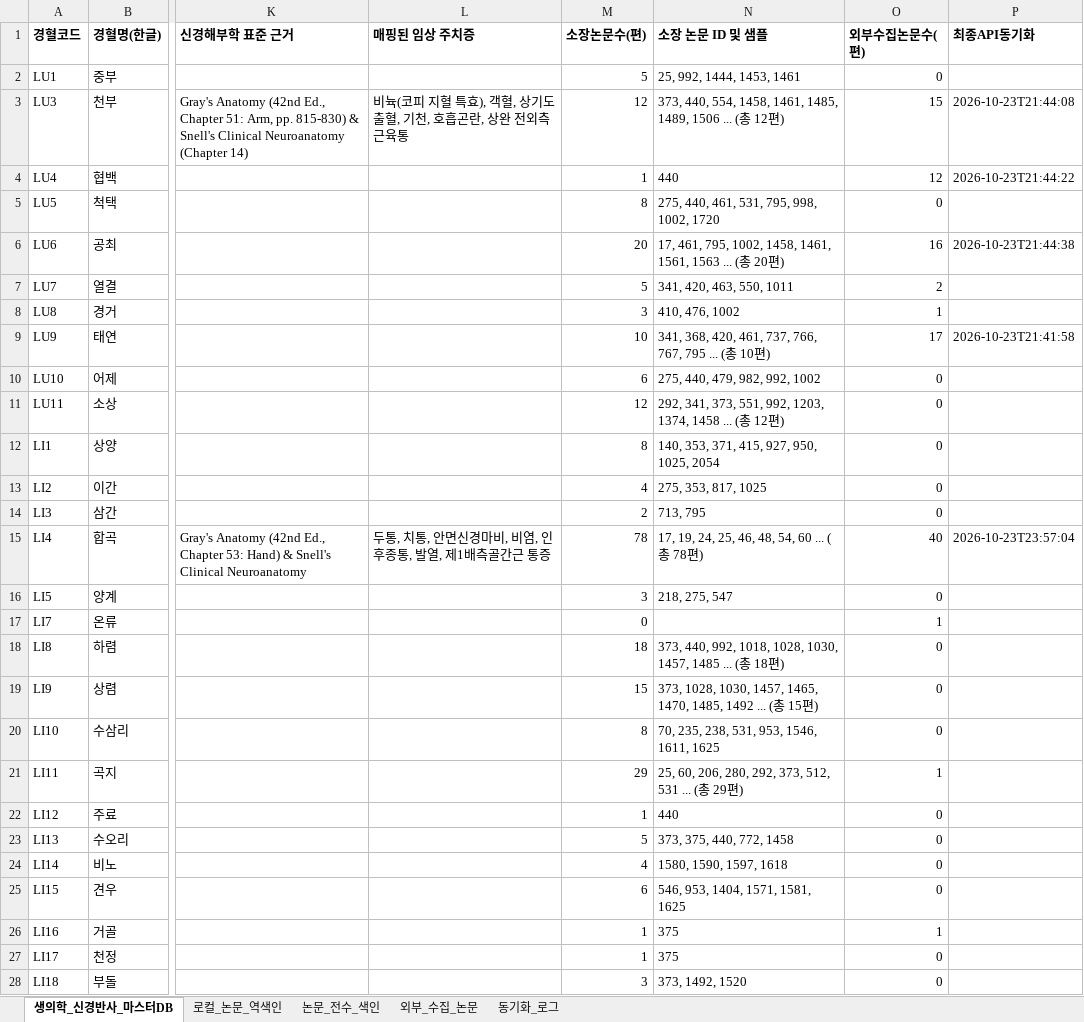
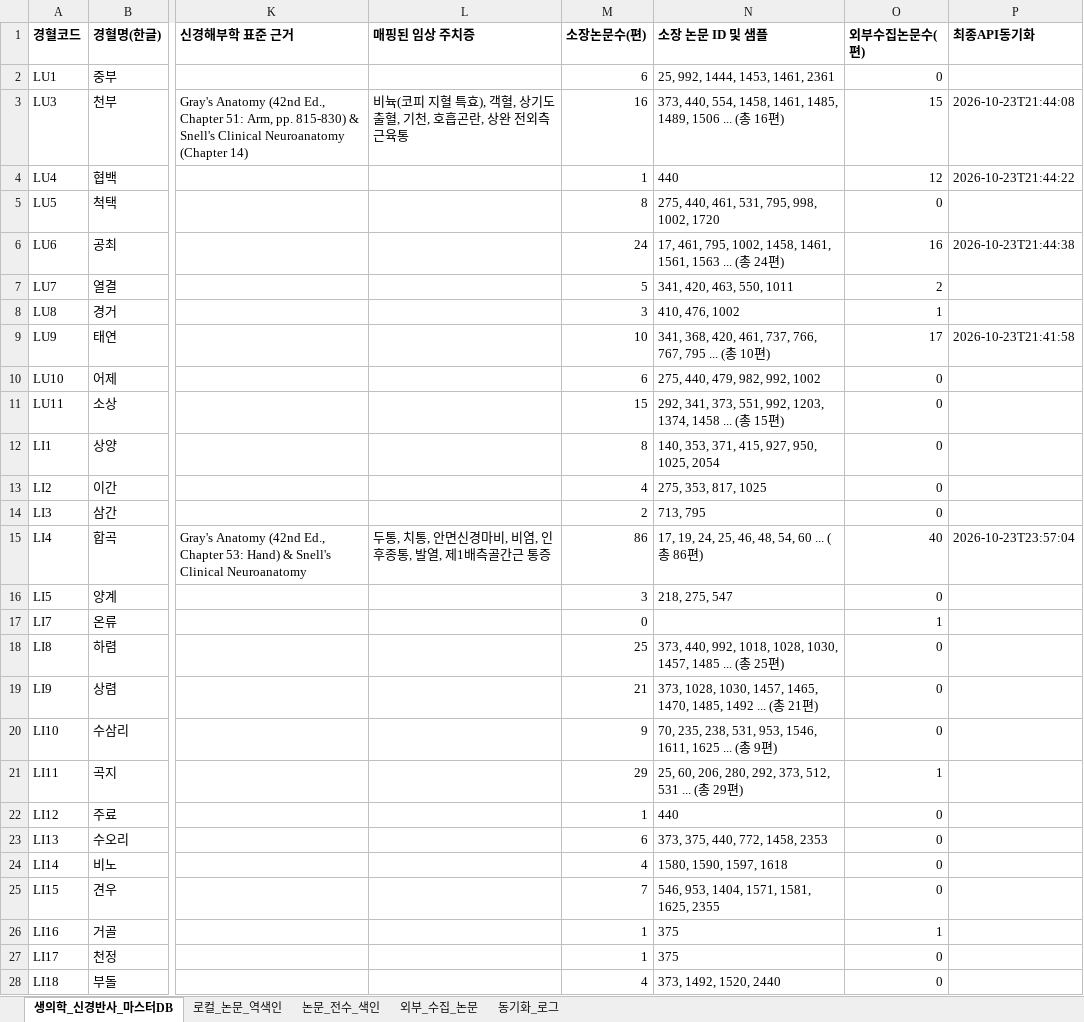
Before and after one commit to jaehyokim-sketch/acupoint_anatomy, an Excel workbook: data/경혈_생의학_신경반사_마스터DB.xlsx, sheet 생의학_신경반사_마스터DB, drawn as a sheet; only a part is shown, gaps mark what is left out; values as stored, in another font and other column widths than the file's, no borders; the diff covers the shown part only; the diff names each change by its address in the sheet, - before the commit and + after, or states it on an @@ line.

```diff
--- a/data/경혈_생의학_신경반사_마스터DB.xlsx (sheet 생의학_신경반사_마스터DB)
+++ b/data/경혈_생의학_신경반사_마스터DB.xlsx (sheet 생의학_신경반사_마스터DB)
-M2 (소장논문수(편)): 5
+M2 (소장논문수(편)): 6
-N2 (소장 논문 ID 및 샘플): 25, 992, 1444, 1453, 1461
+N2 (소장 논문 ID 및 샘플): 25, 992, 1444, 1453, 1461, 2361
-M3 (소장논문수(편)): 12
+M3 (소장논문수(편)): 16
-N3 (소장 논문 ID 및 샘플): …총 12편)
+N3 (소장 논문 ID 및 샘플): …총 16편)
-M6 (소장논문수(편)): 20
+M6 (소장논문수(편)): 24
-N6 (소장 논문 ID 및 샘플): …총 20편)
+N6 (소장 논문 ID 및 샘플): …총 24편)
-M11 (소장논문수(편)): 12
+M11 (소장논문수(편)): 15
-N11 (소장 논문 ID 및 샘플): …총 12편)
+N11 (소장 논문 ID 및 샘플): …총 15편)
-M15 (소장논문수(편)): 78
+M15 (소장논문수(편)): 86
-N15 (소장 논문 ID 및 샘플): 17, 19, 24, 25, 46, 48, 54, 60 ... (총 78편)
+N15 (소장 논문 ID 및 샘플): 17, 19, 24, 25, 46, 48, 54, 60 ... (총 86편)
-M18 (소장논문수(편)): 18
+M18 (소장논문수(편)): 25
-N18 (소장 논문 ID 및 샘플): …총 18편)
+N18 (소장 논문 ID 및 샘플): …총 25편)
-M19 (소장논문수(편)): 15
+M19 (소장논문수(편)): 21
-N19 (소장 논문 ID 및 샘플): …총 15편)
+N19 (소장 논문 ID 및 샘플): …총 21편)
-M20 (소장논문수(편)): 8
+M20 (소장논문수(편)): 9
-N20 (소장 논문 ID 및 샘플): …1611, 1625
+N20 (소장 논문 ID 및 샘플): …1611, 1625 ... (총 9편)
-M23 (소장논문수(편)): 5
+M23 (소장논문수(편)): 6
-N23 (소장 논문 ID 및 샘플): 373, 375, 440, 772, 1458
+N23 (소장 논문 ID 및 샘플): 373, 375, 440, 772, 1458, 2353
-M25 (소장논문수(편)): 6
+M25 (소장논문수(편)): 7
-N25 (소장 논문 ID 및 샘플): 546, 953, 1404, 1571, 1581, 1625
+N25 (소장 논문 ID 및 샘플): 546, 953, 1404, 1571, 1581, 1625, 2355
-M28 (소장논문수(편)): 3
+M28 (소장논문수(편)): 4
-N28 (소장 논문 ID 및 샘플): 373, 1492, 1520
+N28 (소장 논문 ID 및 샘플): 373, 1492, 1520, 2440
```
Also changed, not shown: 7 added rows and 141 edited cells elsewhere in this sheet, sheet 논문_전수_색인, sheet 외부_수집_논문, sheet 동기화_로그, sheet 로컬_논문_역색인, 12 other files.
